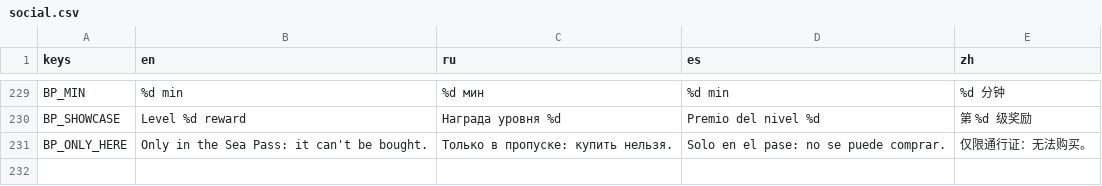
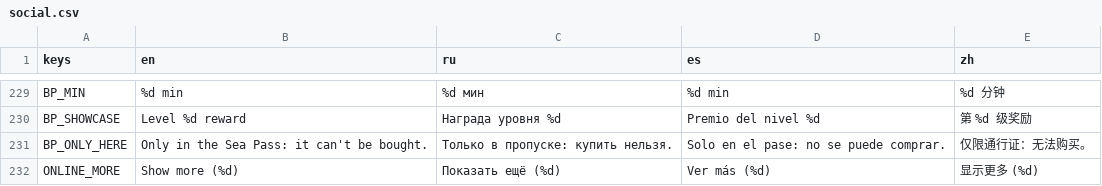
Before and after one commit to gonempxr/colarlight, a CSV file: game/i18n/social.csv, drawn as a sheet; only a part is shown, gaps mark what is left out; the diff names each change by its address in the sheet, - before the commit and + after, or states it on an @@ line.

```diff
--- a/game/i18n/social.csv
+++ b/game/i18n/social.csv
+row 232: ONLINE_MORE | Show more (%d) | Показать ещё (%d) | Ver más (%d) | 显示更多 (%d)
```
Also changed, not shown: 5 other files.
